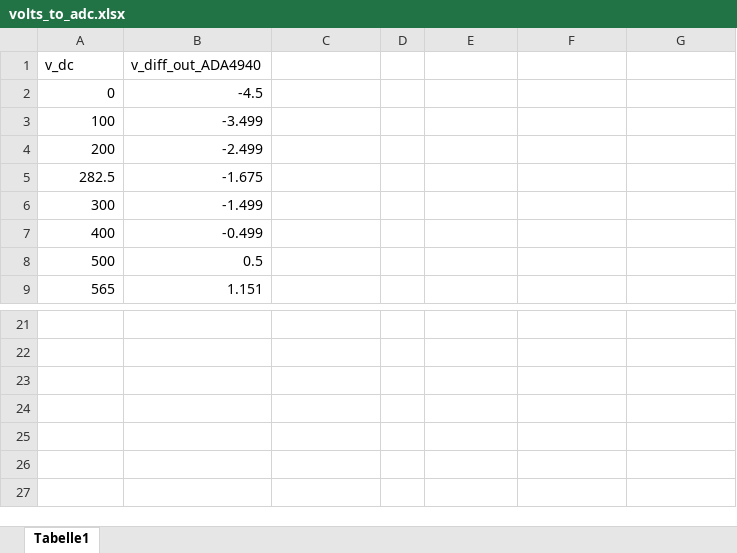
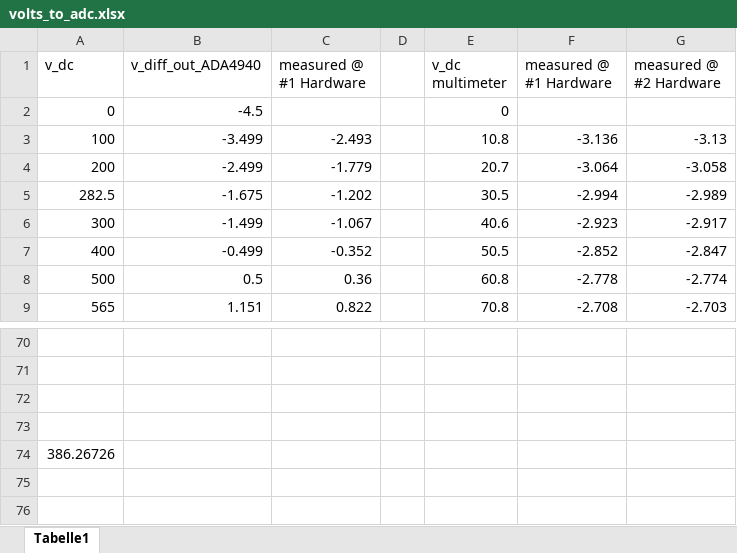
Before and after one commit to ultrazohm/uz_per_sic_inverter_828xcc, an Excel workbook: docs/volts_to_adc.xlsx, sheet Tabelle1, drawn as a sheet; only a part is shown, gaps mark what is left out; the shorter side is filled out with more unchanged rows; values as stored, in another font and other column widths than the file's, no borders; charts and pictures not drawn; the diff covers the shown part only; the diff names each change by its address in the sheet, - before the commit and + after, or states it on an @@ line.

```diff
--- a/docs/volts_to_adc.xlsx (sheet Tabelle1)
+++ b/docs/volts_to_adc.xlsx (sheet Tabelle1)
-C1: (empty)
+C1: measured @ #1 Hardware
-E1: (empty)
+E1: v_dc multimeter
-F1: (empty)
+F1: measured @ #1 Hardware
-G1: (empty)
+G1: measured @ #2 Hardware
-E2 (v_dc multimeter): (empty)
+E2 (v_dc multimeter): 0
-C3 (measured @ #1 Hardware): (empty)
+C3 (measured @ #1 Hardware): -2.493
-E3 (v_dc multimeter): (empty)
+E3 (v_dc multimeter): 10.8
-F3 (measured @ #1 Hardware): (empty)
+F3 (measured @ #1 Hardware): -3.136
-G3 (measured @ #2 Hardware): (empty)
+G3 (measured @ #2 Hardware): -3.13
-C4 (measured @ #1 Hardware): (empty)
+C4 (measured @ #1 Hardware): -1.779
-E4 (v_dc multimeter): (empty)
+E4 (v_dc multimeter): 20.7
-F4 (measured @ #1 Hardware): (empty)
+F4 (measured @ #1 Hardware): -3.064
-G4 (measured @ #2 Hardware): (empty)
+G4 (measured @ #2 Hardware): -3.058
-C5 (measured @ #1 Hardware): (empty)
+C5 (measured @ #1 Hardware): -1.202
-E5 (v_dc multimeter): (empty)
+E5 (v_dc multimeter): 30.5
-F5 (measured @ #1 Hardware): (empty)
+F5 (measured @ #1 Hardware): -2.994
-G5 (measured @ #2 Hardware): (empty)
+G5 (measured @ #2 Hardware): -2.989
-C6 (measured @ #1 Hardware): (empty)
+C6 (measured @ #1 Hardware): -1.067
-E6 (v_dc multimeter): (empty)
+E6 (v_dc multimeter): 40.6
-F6 (measured @ #1 Hardware): (empty)
+F6 (measured @ #1 Hardware): -2.923
-G6 (measured @ #2 Hardware): (empty)
+G6 (measured @ #2 Hardware): -2.917
-C7 (measured @ #1 Hardware): (empty)
+C7 (measured @ #1 Hardware): -0.352
-E7 (v_dc multimeter): (empty)
+E7 (v_dc multimeter): 50.5
-F7 (measured @ #1 Hardware): (empty)
+F7 (measured @ #1 Hardware): -2.852
-G7 (measured @ #2 Hardware): (empty)
+G7 (measured @ #2 Hardware): -2.847
-C8 (measured @ #1 Hardware): (empty)
+C8 (measured @ #1 Hardware): 0.36
-E8 (v_dc multimeter): (empty)
+E8 (v_dc multimeter): 60.8
-F8 (measured @ #1 Hardware): (empty)
+F8 (measured @ #1 Hardware): -2.778
-G8 (measured @ #2 Hardware): (empty)
+G8 (measured @ #2 Hardware): -2.774
-C9 (measured @ #1 Hardware): (empty)
+C9 (measured @ #1 Hardware): 0.822
-E9 (v_dc multimeter): (empty)
+E9 (v_dc multimeter): 70.8
-F9 (measured @ #1 Hardware): (empty)
+F9 (measured @ #1 Hardware): -2.708
-G9 (measured @ #2 Hardware): (empty)
+G9 (measured @ #2 Hardware): -2.703
+row 73: (empty)
+row 74: 386.26726
```
Also changed, not shown: 49 added rows and 13 edited cells elsewhere in this sheet, charts or pictures, docs/IM828XCC_LTC6992HS6-4_dutycyc_to_temperature.xlsx, 8 other files.
